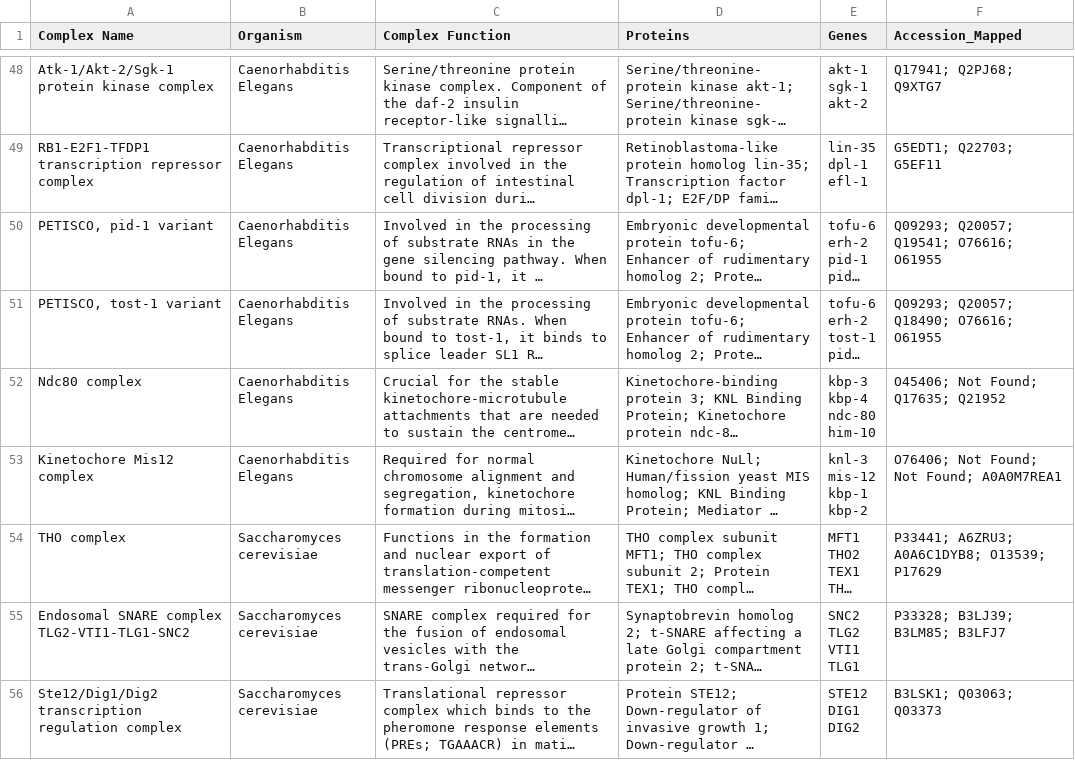
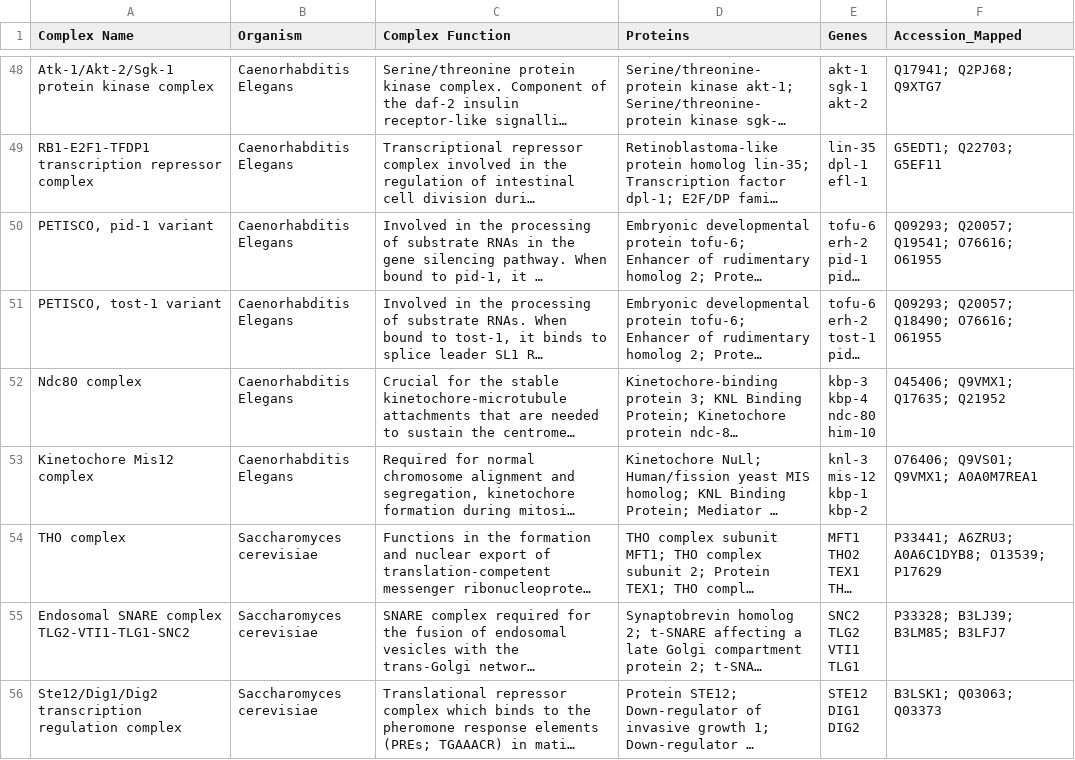
Before and after one commit to kashgupta01/MQP, a CSV file: manual_mapping2.csv, drawn as a sheet; only a part is shown, gaps mark what is left out; long unchanged cells end in …; the diff covers the shown part only; the diff names each change by its address in the sheet, - before the commit and + after, or states it on an @@ line.

```diff
--- a/manual_mapping2.csv
+++ b/manual_mapping2.csv
-F52 (Accession_Mapped): O45406; Not Found; Q17635; Q21952
+F52 (Accession_Mapped): O45406; Q9VMX1; Q17635; Q21952
-F53 (Accession_Mapped): O76406; Not Found; Not Found; A0A0M7REA1
+F53 (Accession_Mapped): O76406; Q9VS01; Q9VMX1; A0A0M7REA1
```
Also changed, not shown: 10 edited cells elsewhere in this file, gpt41_mapping2.csv, 7 other files.
